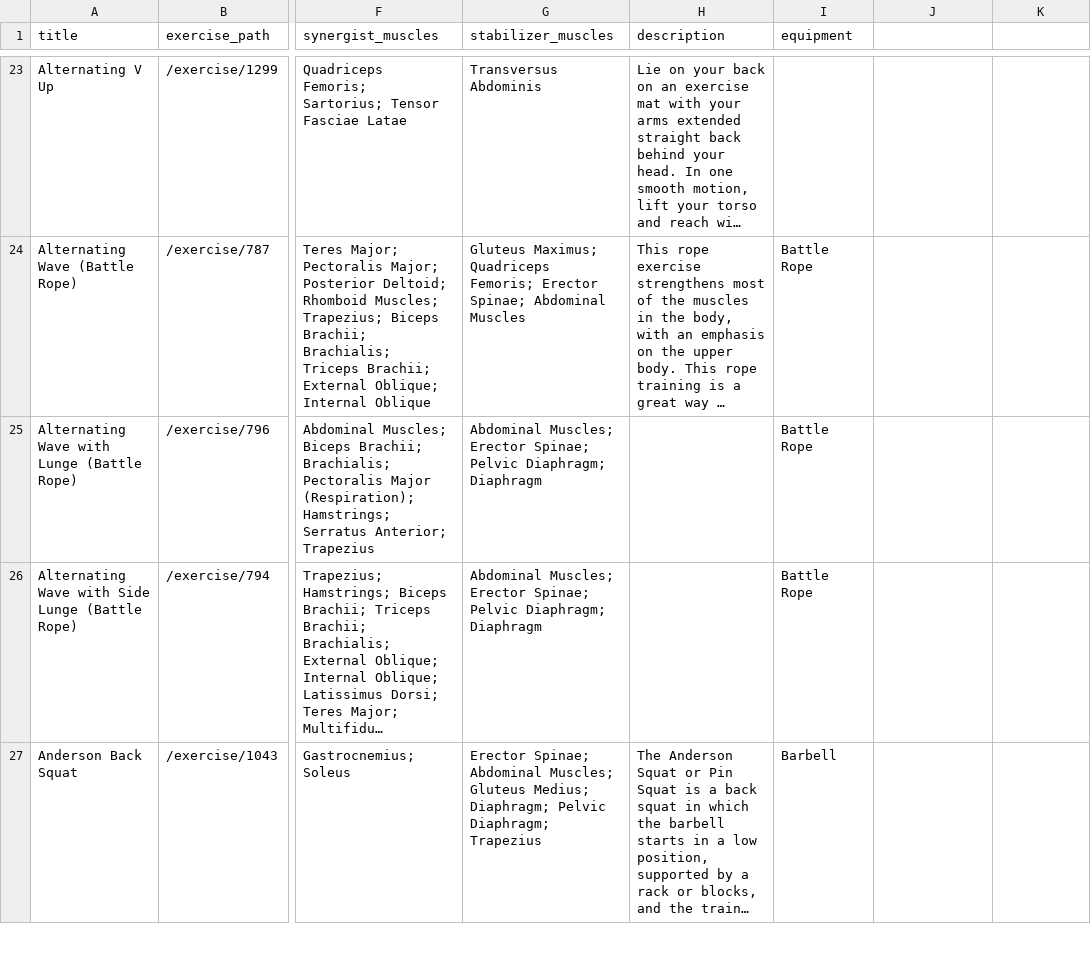
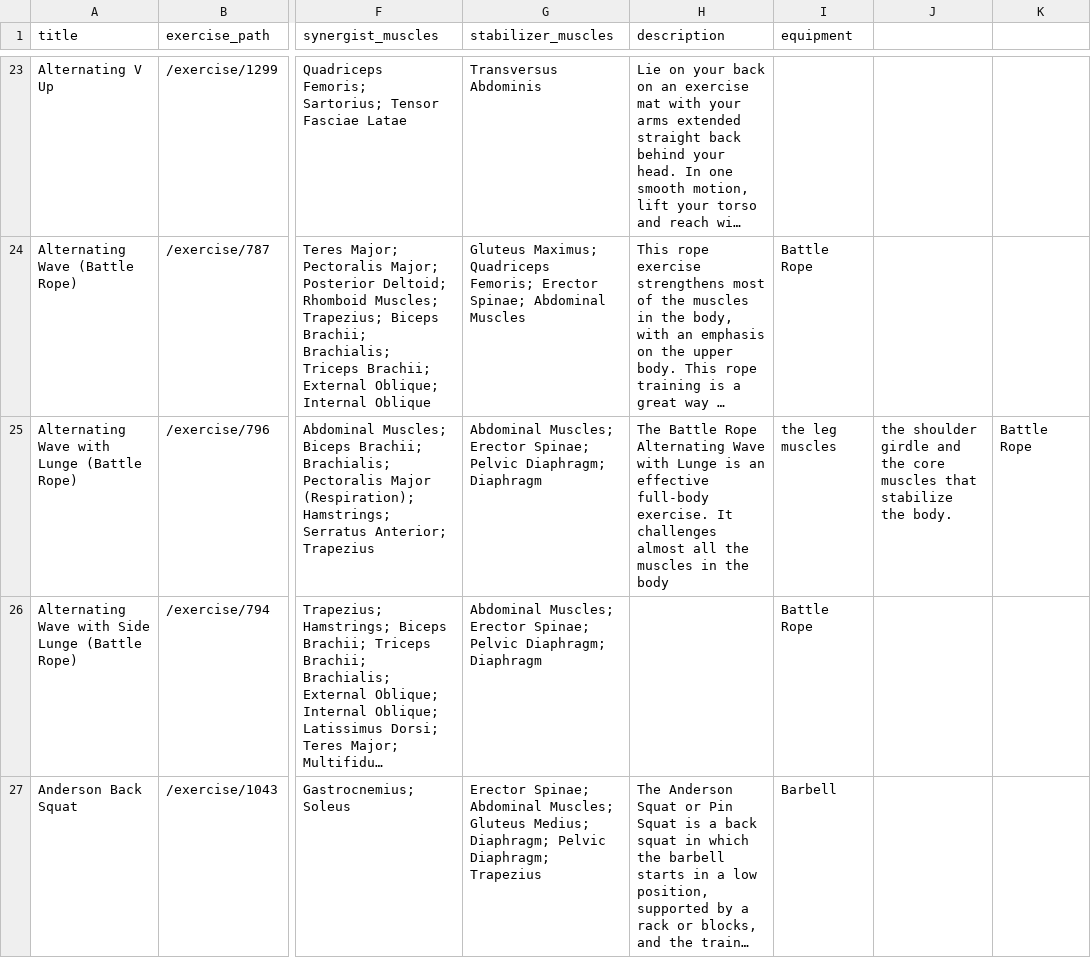
Before and after one commit to mugoosse/workout-utils, a CSV file: muscle_and_motion_exercises_full.csv, drawn as a sheet; only a part is shown, gaps mark what is left out; long unchanged cells end in …; the diff covers the shown part only; the diff names each change by its address in the sheet, - before the commit and + after, or states it on an @@ line.

Commit message:
add broader muscle groups, and fixes

```diff
--- a/muscle_and_motion_exercises_full.csv
+++ b/muscle_and_motion_exercises_full.csv
-H25 (description): (empty)
+H25 (description): The Battle Rope Alternating Wave with Lunge is an effective full-body exercise. It challenges almost all the muscles in the body
-I25 (equipment): Battle Rope
+I25 (equipment): the leg muscles
-J25: (empty)
+J25: the shoulder girdle and the core muscles that stabilize the body.
-K25: (empty)
+K25: Battle Rope
```
Also changed, not shown: 2 edited cells elsewhere in this file, 1 other file.
